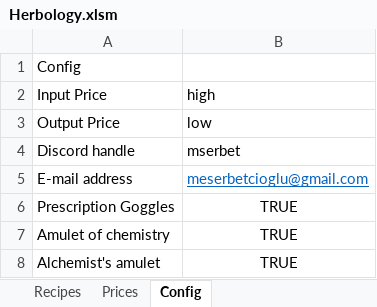
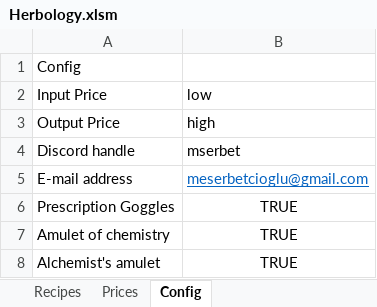
Before and after one commit to meserbetcioglu/OSRS-Herb, an Excel workbook: Herbology.xlsm, sheet Config, drawn as a sheet; values as stored, in another font and other column widths than the file's, no borders; the diff names each change by its address in the sheet, - before the commit and + after, or states it on an @@ line.

```diff
--- a/Herbology.xlsm (sheet Config)
+++ b/Herbology.xlsm (sheet Config)
-B2: high
+B2: low
-B3: low
+B3: high
```
Also changed, not shown: sheet Prices, sheet Recipes, formulas that keep their value, hidden cells, charts or pictures, 1 other file.
